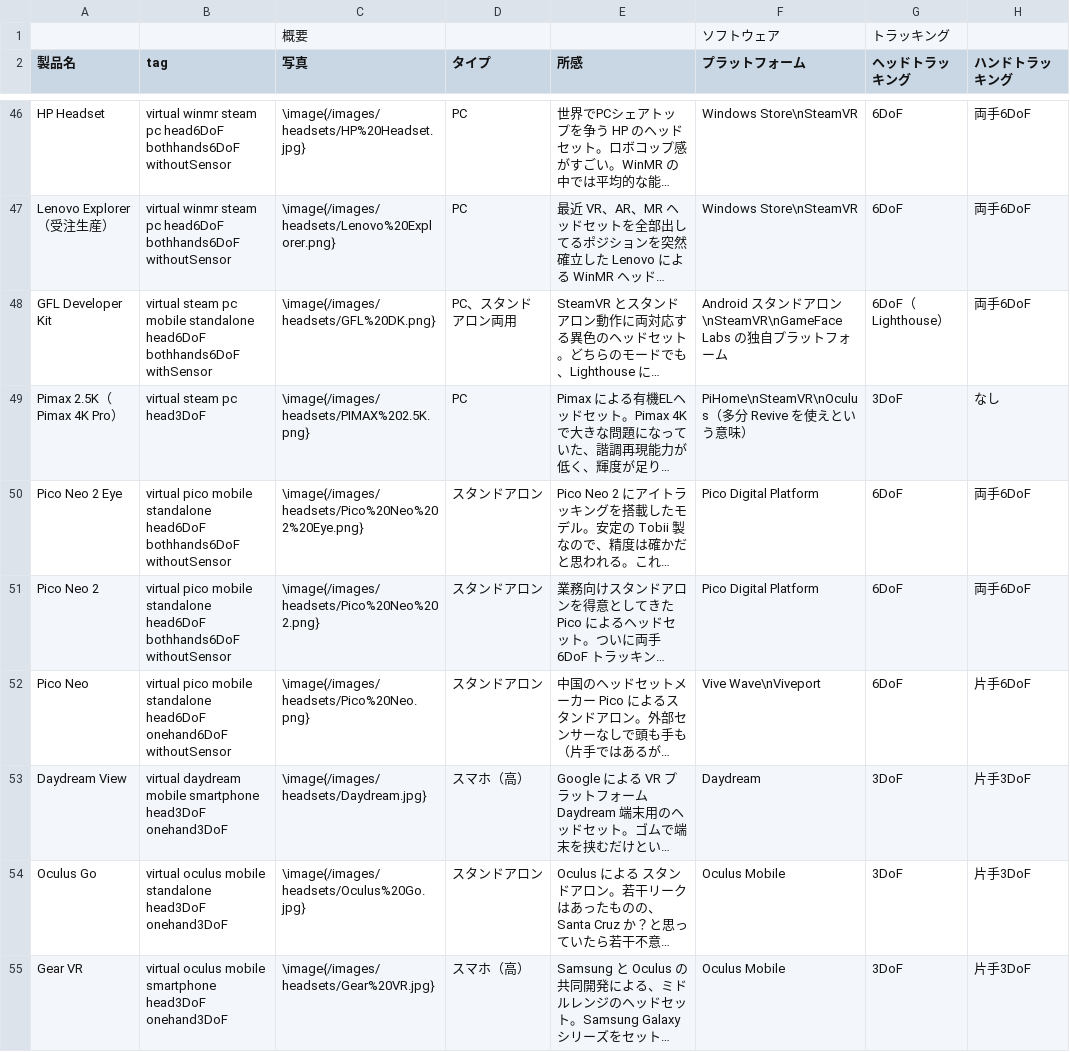
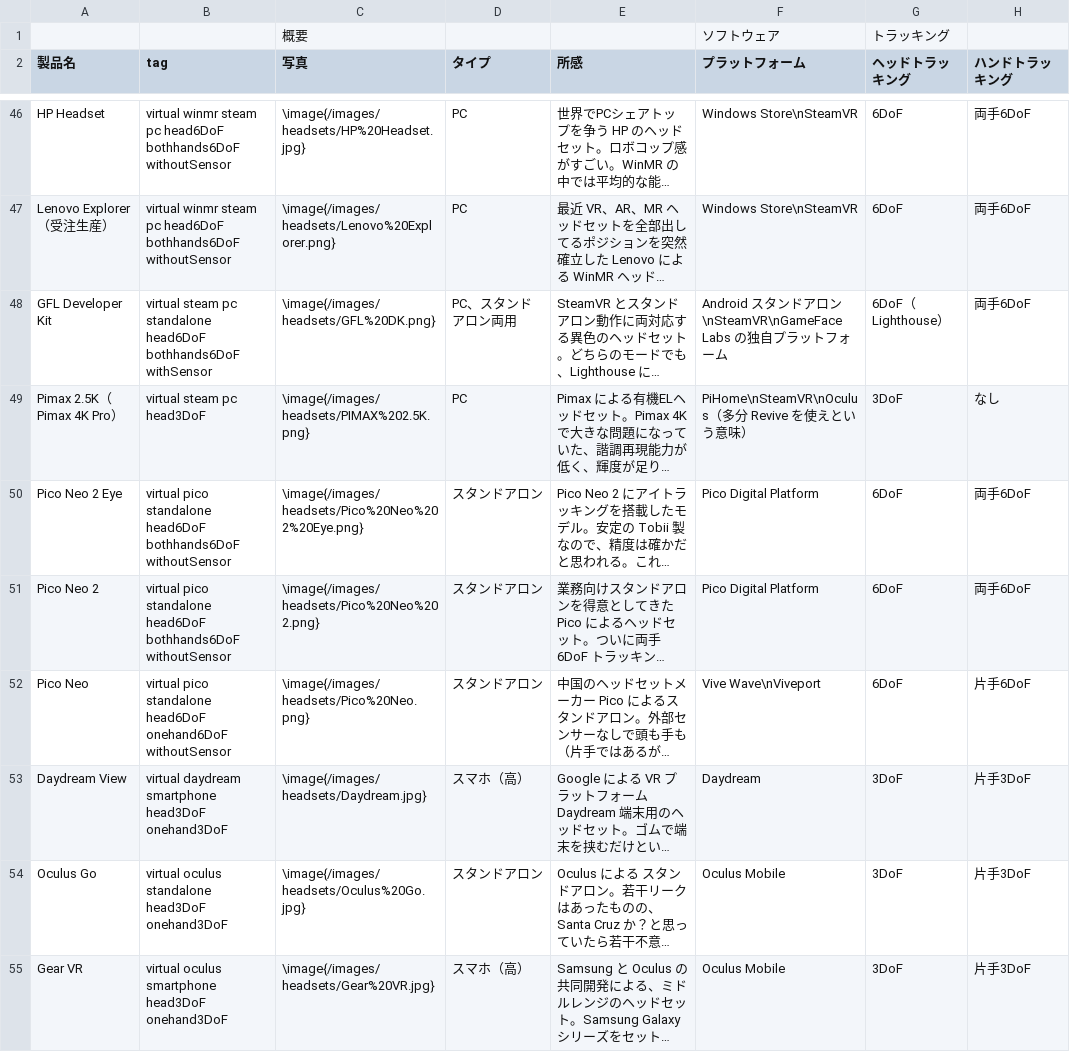
Before and after one commit to yutokun/XR-Headset-Comparison, a TSV file: headset.tsv, drawn as a sheet; only a part is shown, gaps mark what is left out; long unchanged cells end in …; the diff covers the shown part only; the diff names each change by its address in the sheet, - before the commit and + after, or states it on an @@ line.

```diff
--- a/headset.tsv
+++ b/headset.tsv
-B48 (tag): …steam pc mobile standalone head6DoF…
+B48 (tag): …steam pc standalone head6DoF…
-B50:B51 (tag): virtual pico mobile standalone head6DoF…
+B50:B51 (tag): virtual pico standalone head6DoF…
-B52 (tag): virtual pico mobile standalone head6DoF…
+B52 (tag): virtual pico standalone head6DoF…
-B53 (tag): virtual daydream mobile smartphone head3DoF…
+B53 (tag): virtual daydream smartphone head3DoF…
-B54 (tag): virtual oculus mobile standalone head3DoF…
+B54 (tag): virtual oculus standalone head3DoF…
-B55 (tag): virtual oculus mobile smartphone head3DoF…
+B55 (tag): virtual oculus smartphone head3DoF…
```
Also changed, not shown: 19 edited cells elsewhere in this file, 2 other files.
